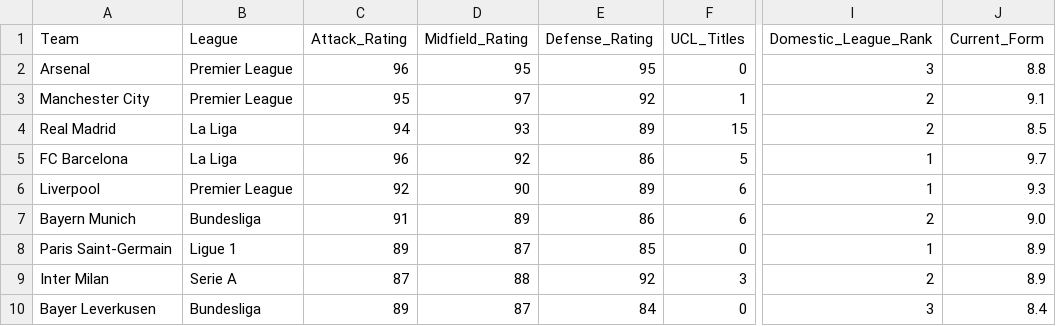
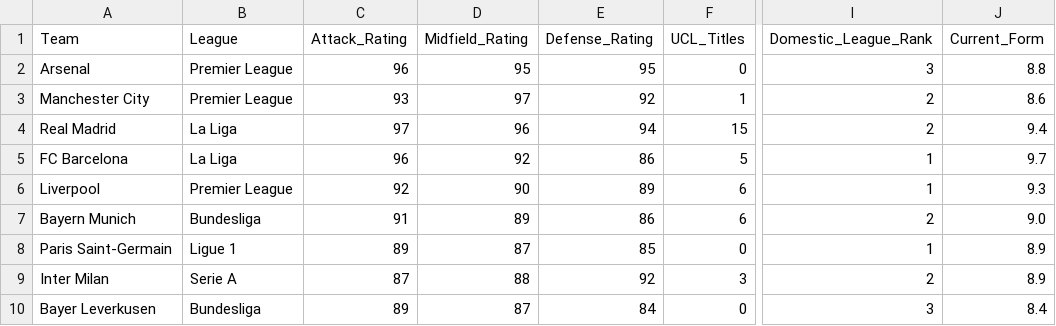
Before and after one commit to Leila-Lazz/Champions-League-Winners, a CSV file: data.csv, drawn as a sheet; only a part is shown, gaps mark what is left out; the diff names each change by its address in the sheet, - before the commit and + after, or states it on an @@ line.

Commit message:
Mise à jour des datas

```diff
--- a/data.csv
+++ b/data.csv
-C3 (Attack_Rating): 95
+C3 (Attack_Rating): 93
-J3 (Current_Form): 9.1
+J3 (Current_Form): 8.6
-C4 (Attack_Rating): 94
+C4 (Attack_Rating): 97
-D4 (Midfield_Rating): 93
+D4 (Midfield_Rating): 96
-E4 (Defense_Rating): 89
+E4 (Defense_Rating): 94
-J4 (Current_Form): 8.5
+J4 (Current_Form): 9.4
```
